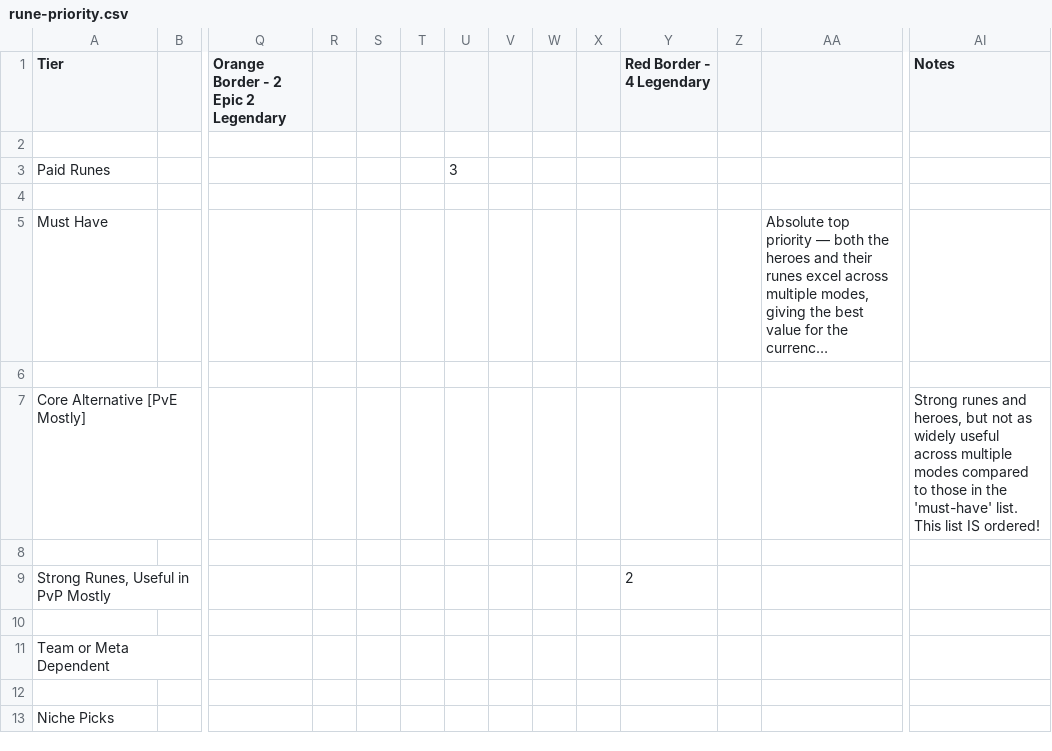
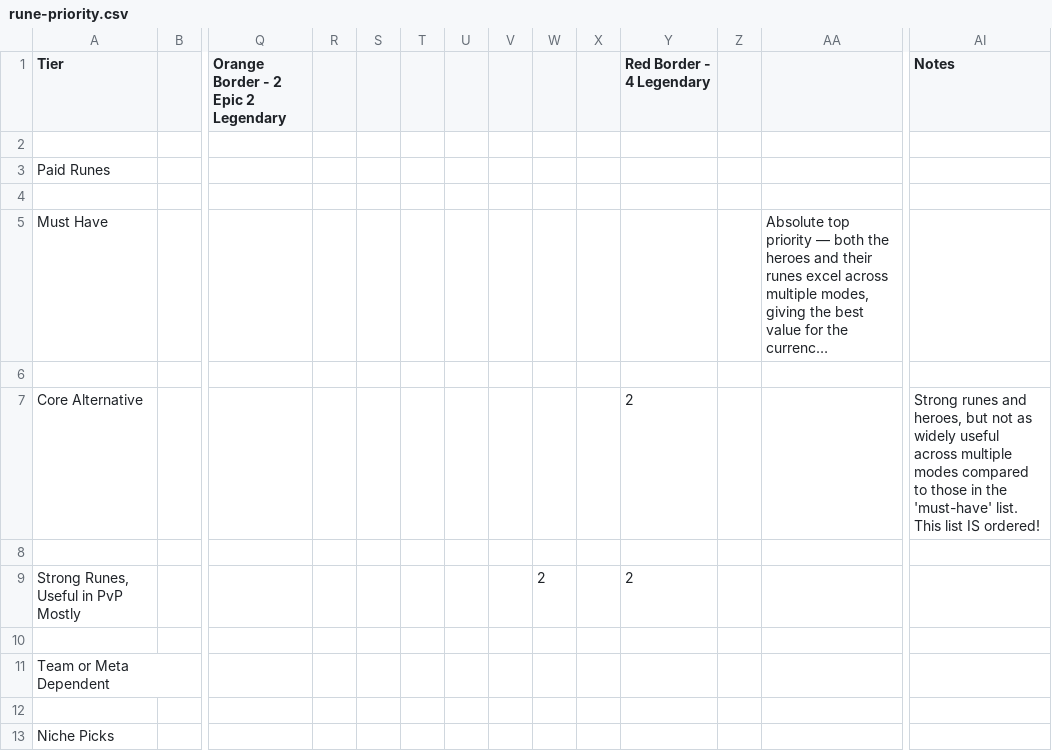
Before and after one commit to minhnh87/m-valkyrie, a CSV file: data/raw/rune-priority.csv, drawn as a sheet; only a part is shown, gaps mark what is left out; long unchanged cells end in …; removed rows and columns are numbered as before the commit, all else as after; rows hold the shown columns only; ↵ is a line break in a cell; the diff names each change by its address in the sheet, - before the commit and + after, or states it on an @@ line.

```diff
--- a/data/raw/rune-priority.csv
+++ b/data/raw/rune-priority.csv
-U3: 3
+U3: (empty)
-row 7: Core Alternative [PvE Mostly] |  |  |  |  |  |  |  |  |  |  |  |  | Strong runes and heroes, but not as widely useful across multiple modes compared to those in the 'must-have' list. ↵ This list IS ordered!
+row 7: Core Alternative |  |  |  |  |  |  |  |  |  | 2 |  |  | Strong runes and heroes, but not as widely useful across multiple modes compared to those in the 'must-have' list. ↵ This list IS ordered!
-W9: (empty)
+W9: 2
```
Also changed, not shown: data/raw/beginners-priority.csv, data/raw/relics-priority.csv, 28 other files.
